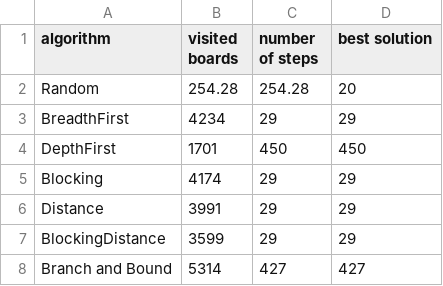
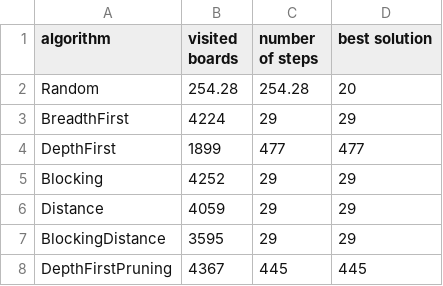
Before and after one commit to issazouboye/SAI-Rush-Hour, a CSV file: boardscsv/board2.csv, drawn as a sheet.

```diff
--- a/boardscsv/board2.csv
+++ b/boardscsv/board2.csv
@@ -2,7 +2,7 @@ algorithm,visited boards,number of steps,best solution
 Random,254.28,254.28,20
-BreadthFirst,4234,29,29
-DepthFirst,1701,450,450
-Blocking,4174,29,29
-Distance,3991,29,29
-BlockingDistance,3599,29,29
-Branch and Bound,5314,427,427
+BreadthFirst,4224,29,29
+DepthFirst,1899,477,477
+Blocking,4252,29,29
+Distance,4059,29,29
+BlockingDistance,3595,29,29
+DepthFirstPruning,4367,445,445
```
Also changed, not shown: boardscsv/board1.csv, boardscsv/board3.csv, 1 other file.
